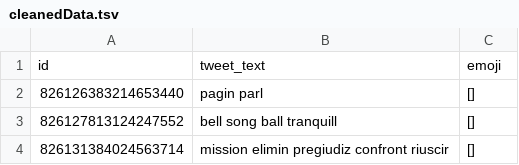
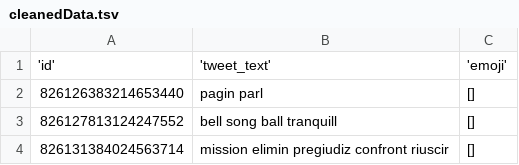
Before and after one commit to arbiter1elegantiae/Twitter-SanRemo2017-Sentiment-Analysis, a TSV file: cleanedData.tsv, drawn as a sheet; only a part is shown; removed rows and columns are numbered as before the commit, all else as after; the diff names each change by its address in the sheet, - before the commit and + after, or states it on an @@ line.

Commit message:
added function to preprocess tweet_text

```diff
--- a/cleanedData.tsv
+++ b/cleanedData.tsv
-row 1: id | tweet_text | emoji
+row 1: 'id' | 'tweet_text' | 'emoji'
```
Also changed, not shown: 1 other file.
